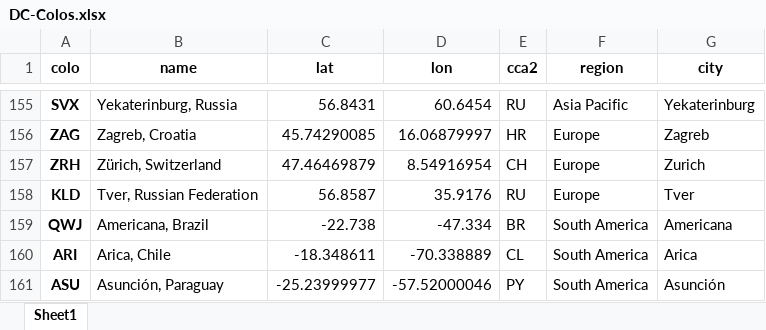
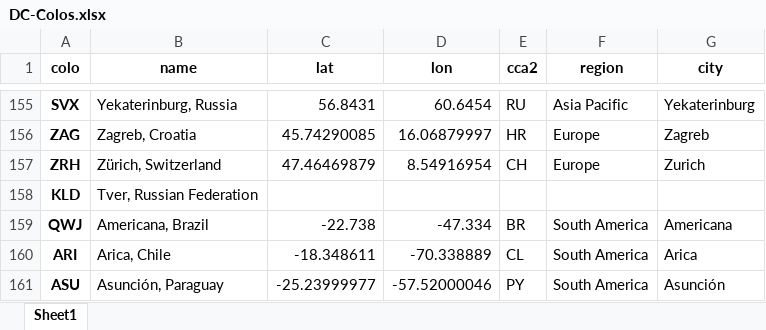
Before and after one commit to Netrvin/cloudflare-colo-list, an Excel workbook: DC-Colos.xlsx, sheet Sheet1, drawn as a sheet; only a part is shown, gaps mark what is left out; values as stored, in another font and other column widths than the file's, no borders; the diff names each change by its address in the sheet, - before the commit and + after, or states it on an @@ line.

```diff
--- a/DC-Colos.xlsx (sheet Sheet1)
+++ b/DC-Colos.xlsx (sheet Sheet1)
-C158 (lat): 56.8587
+C158 (lat): (empty)
-D158 (lon): 35.9176
+D158 (lon): (empty)
-E158 (cca2): RU
+E158 (cca2): (empty)
-F158 (region): Europe
+F158 (region): (empty)
-G158 (city): Tver
+G158 (city): (empty)
```
Also changed, not shown: 3 other files.
